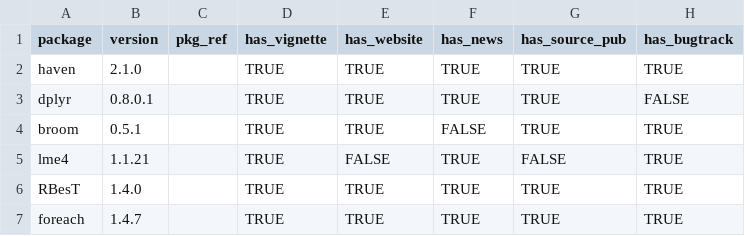
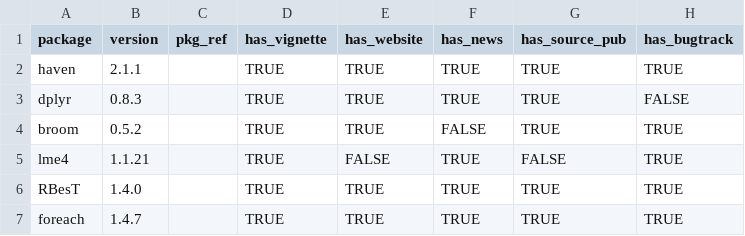
Before and after one commit to pharmaR/rpharma2019, a CSV file: risk_metrics/app/data/metrics.csv, drawn as a sheet; only a part is shown; the diff names each change by its address in the sheet, - before the commit and + after, or states it on an @@ line.

Commit message:
Final app fix for package versions

```diff
--- a/risk_metrics/app/data/metrics.csv
+++ b/risk_metrics/app/data/metrics.csv
-B2 (version): 2.1.0
+B2 (version): 2.1.1
-B3 (version): 0.8.0.1
+B3 (version): 0.8.3
-B4 (version): 0.5.1
+B4 (version): 0.5.2
```
Also changed, not shown: risk_metrics/app/data/DCF_processed/RBesT.csv, risk_metrics/app/data/DCF_processed/broom.csv, 16 other files.
